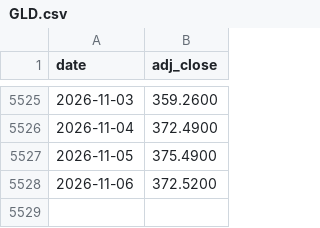
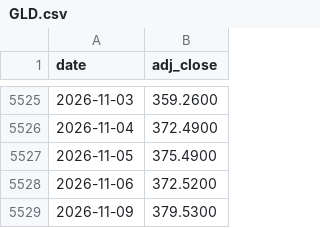
Before and after one commit to brendanperryrealtor-wq/war-chest-data, a CSV file: data/GLD.csv, drawn as a sheet; only a part is shown, gaps mark what is left out; the diff names each change by its address in the sheet, - before the commit and + after, or states it on an @@ line.

```diff
--- a/data/GLD.csv
+++ b/data/GLD.csv
+row 5529: 2026-11-09 | 379.5300
```
Also changed, not shown: data/BIL.csv, data/EFA.csv, 7 other files.
